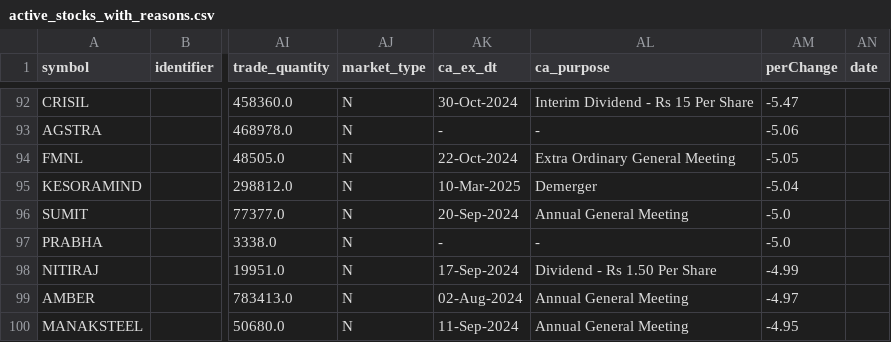
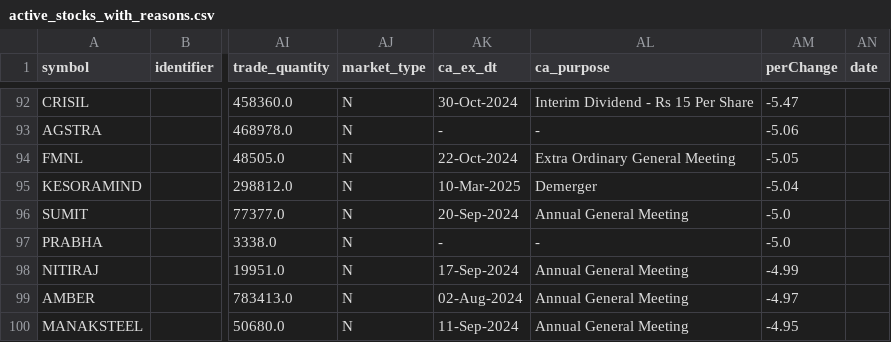
Before and after one commit to sambaths/indices-data, a CSV file: data/active_stocks_with_reasons.csv, drawn as a sheet; only a part is shown, gaps mark what is left out; the diff names each change by its address in the sheet, - before the commit and + after, or states it on an @@ line.

```diff
--- a/data/active_stocks_with_reasons.csv
+++ b/data/active_stocks_with_reasons.csv
-AL98 (ca_purpose): Dividend - Rs 1.50 Per Share
+AL98 (ca_purpose): Annual General Meeting
```
